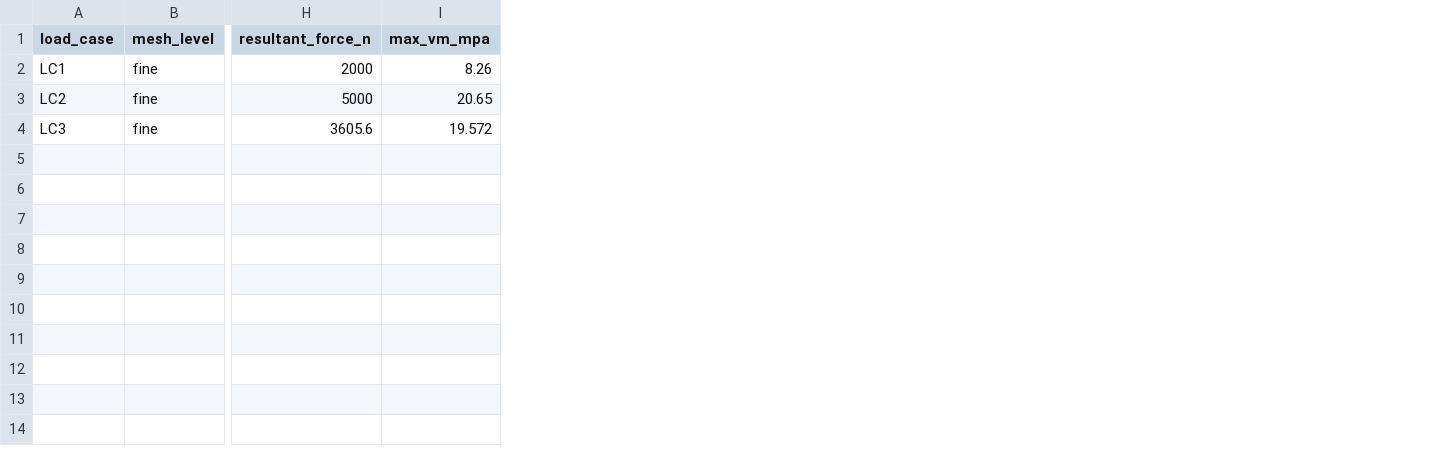
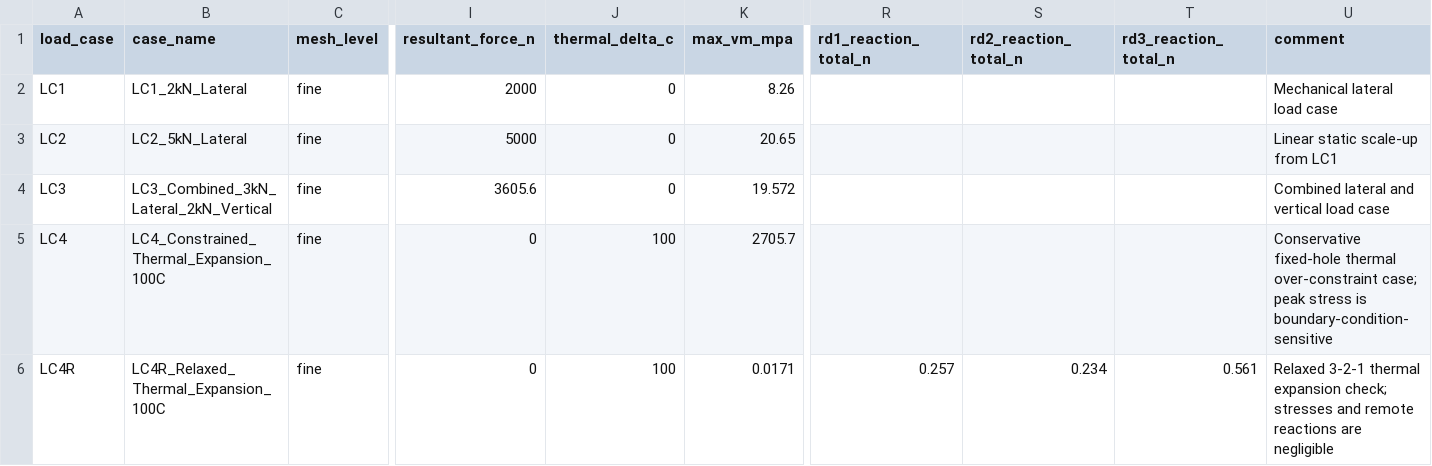
Before and after one commit to abhijith-sivaprasadan/structural-fea-reactor-internals, a CSV file: ansys/exported_results/load_case_summary.csv, drawn as a sheet; only a part is shown, gaps mark what is left out; rows hold the shown columns only; the diff names each change by its address in the sheet, - before the commit and + after, or states it on an @@ line.

```diff
--- a/ansys/exported_results/load_case_summary.csv
+++ b/ansys/exported_results/load_case_summary.csv
+column B (case_name), rows 2-4: LC1_2kN_Lateral | LC2_5kN_Lateral | LC3_Combined_3kN_Lateral_2kN_Vertical
+column J (thermal_delta_c), rows 2-4: all 0
+column R (rd1_reaction_total_n), empty
+column S (rd2_reaction_total_n), empty
+column T (rd3_reaction_total_n), empty
+column U (comment), rows 2-4: Mechanical lateral load case | Linear static scale-up from LC1 | Combined lateral and vertical load case
+row 5: LC4 | LC4_Constrained_Thermal_Expansion_100C | fine | 0 | 100 | 2705.7 |  |  |  | Conservative fixed-hole thermal over-constraint case; peak stress is boundary-condition-sensitive
+row 6: LC4R | LC4R_Relaxed_Thermal_Expansion_100C | fine | 0 | 100 | 0.0171 | 0.257 | 0.234 | 0.561 | Relaxed 3-2-1 thermal expansion check; stresses and remote reactions are negligible
```
Also changed, not shown: results/load_case_force_balance.csv, 38 other files.
